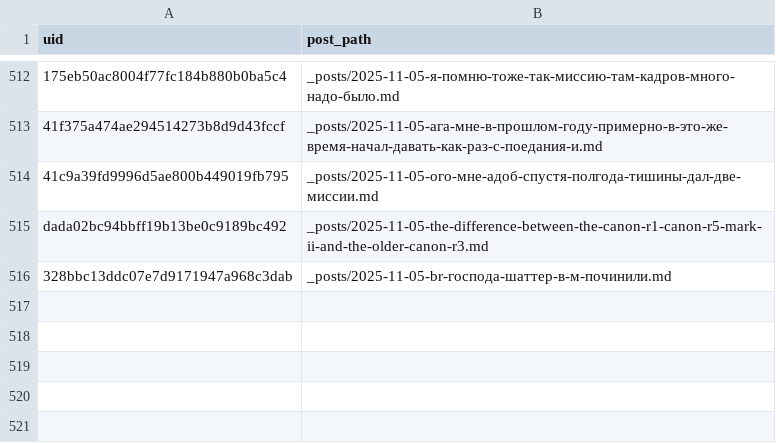
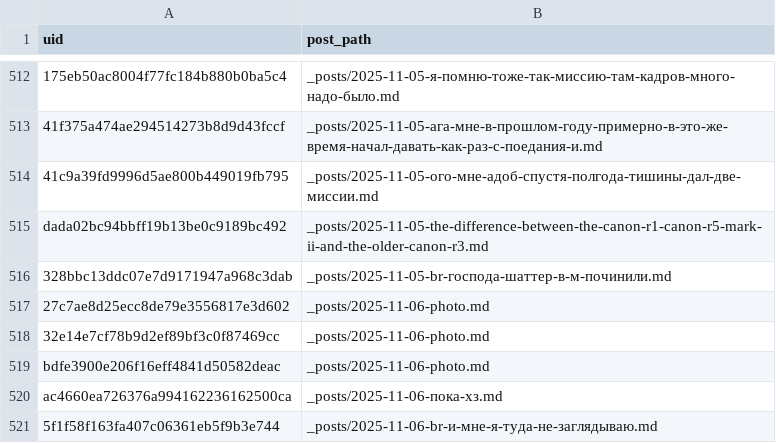
Before and after one commit to ViShark2882/niche-hub, a CSV file: data/published.csv, drawn as a sheet; only a part is shown, gaps mark what is left out.

Commit message:
new posts

```diff
--- a/data/published.csv
+++ b/data/published.csv
@@ -516 +516,6 @@ dada02bc94bbff19b13be0c9189bc492,_posts/2025-11-05-the-difference-between-the-ca
 328bbc13ddc07e7d9171947a968c3dab,_posts/2025-11-05-br-господа-шаттер-в-м-починили.md
+27c7ae8d25ecc8de79e3556817e3d602,_posts/2025-11-06-photo.md
+32e14e7cf78b9d2ef89bf3c0f87469cc,_posts/2025-11-06-photo.md
+bdfe3900e206f16eff4841d50582deac,_posts/2025-11-06-photo.md
+ac4660ea726376a994162236162500ca,_posts/2025-11-06-пока-хз.md
+5f1f58f163fa407c06361eb5f9b3e744,_posts/2025-11-06-br-и-мне-я-туда-не-заглядываю.md
```
Also changed, not shown: 3 other files.
